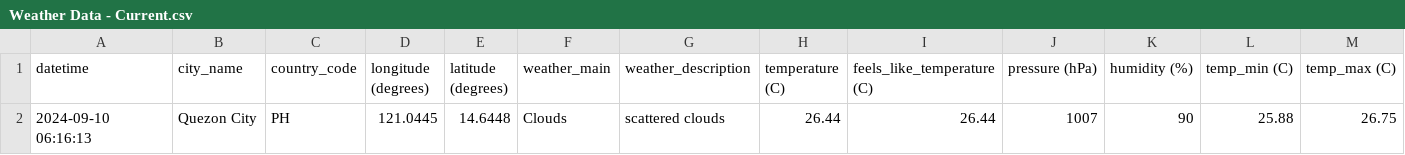
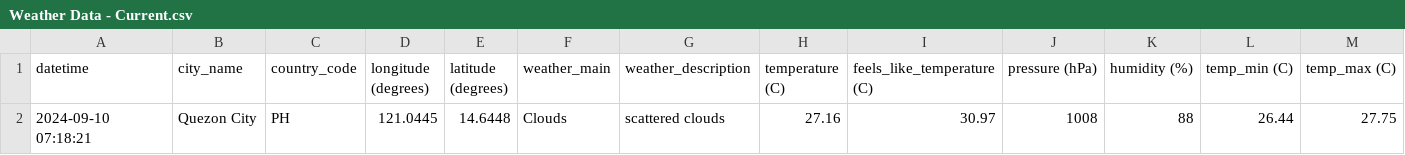
Before and after one commit to marksm88/weather-data, a CSV file: Weather Data - Current.csv, drawn as a sheet; only a part is shown; removed rows and columns are numbered as before the commit, all else as after; rows hold the shown columns only; the diff names each change by its address in the sheet, - before the commit and + after, or states it on an @@ line.

```diff
--- a/Weather Data - Current.csv
+++ b/Weather Data - Current.csv
-row 2: 2024-09-10 06:16:13 | Quezon City | PH | 121.0445 | 14.6448 | Clouds | scattered clouds | 26.44 | 26.44 | 1007 | 90 | 25.88 | 26.75
+row 2: 2024-09-10 07:18:21 | Quezon City | PH | 121.0445 | 14.6448 | Clouds | scattered clouds | 27.16 | 30.97 | 1008 | 88 | 26.44 | 27.75
```
Also changed, not shown: Weather Data - Prelim.csv.
